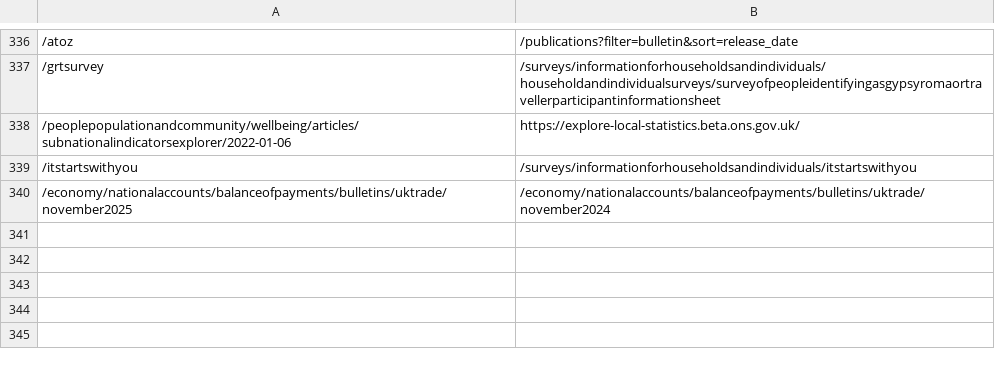
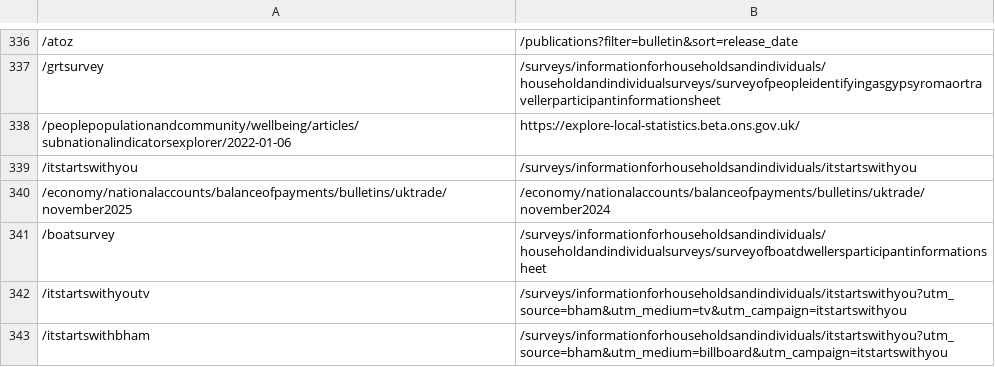
Before and after one commit to ONSdigital/dp-frontend-router, a CSV file: assets/redirects/redirects.csv, drawn as a sheet; only a part is shown, gaps mark what is left out.

Commit message:
2519 add redirect requests for /boatsurvey and /itstartswith*

```diff
--- a/assets/redirects/redirects.csv
+++ b/assets/redirects/redirects.csv
@@ -340 +340,4 @@
 /economy/nationalaccounts/balanceofpayments/bulletins/uktrade/november2025,/economy/nationalaccounts/balanceofpayments/bulletins/uktrade/november2024
+/boatsurvey,/surveys/informationforhouseholdsandindividuals/householdandindividualsurveys/surveyofboatdwellersparticipantinformationsheet
+/itstartswithyoutv,/surveys/informationforhouseholdsandindividuals/itstartswithyou?utm_source=bham&utm_medium=tv&utm_campaign=itstartswithyou
+/itstartswithbham,/surveys/informationforhouseholdsandindividuals/itstartswithyou?utm_source=bham&utm_medium=billboard&utm_campaign=itstartswithyou
```
